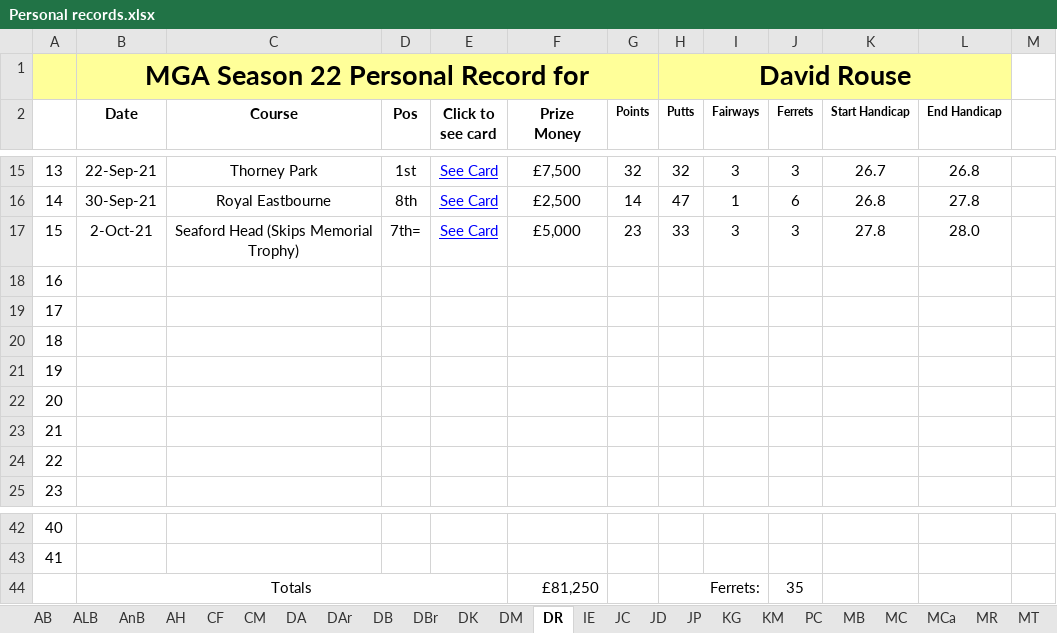
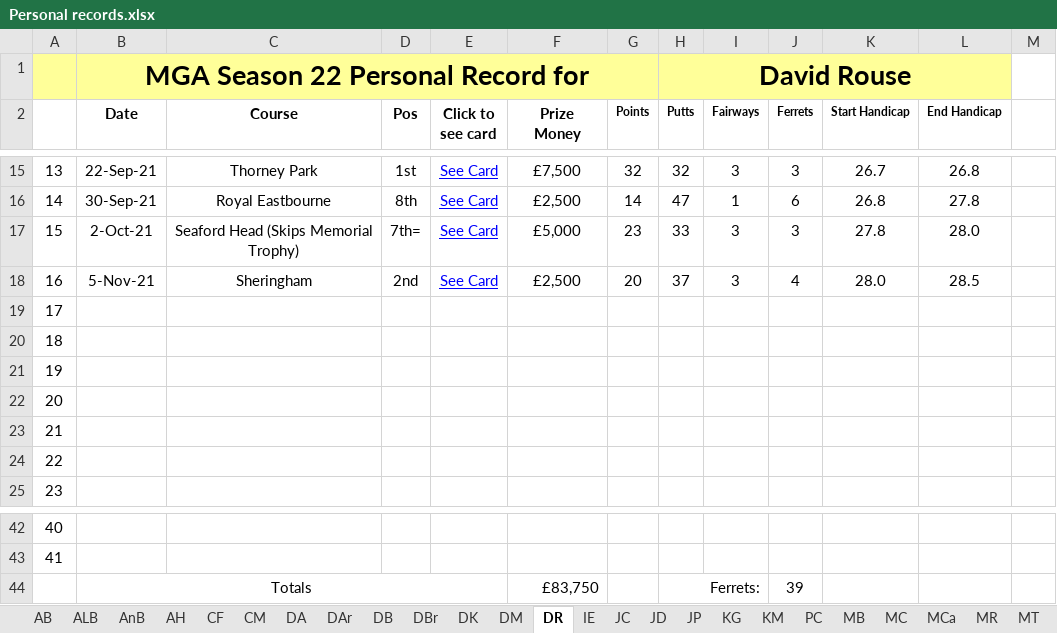
Before and after one commit to Melbage/melbagesite.github.io, an Excel workbook: mgatour/season22/Personal records.xlsx, sheet DR, drawn as a sheet; only a part is shown, gaps mark what is left out; values as stored, in another font and other column widths than the file's, no borders; the diff names each change by its address in the sheet, - before the commit and + after, or states it on an @@ line.

```diff
--- a/mgatour/season22/Personal records.xlsx (sheet DR)
+++ b/mgatour/season22/Personal records.xlsx (sheet DR)
-B18 (Date): (empty)
+B18 (Date): 5-Nov-21
-C18 (Course): (empty)
+C18 (Course): Sheringham
-D18 (Pos): (empty)
+D18 (Pos): 2nd
-E18 (Click to see card): (empty)
+E18 (Click to see card): See Card
-F18 (Prize Money): (empty)
+F18 (Prize Money): £2,500
-G18 (Points): (empty)
+G18 (Points): 20
-H18 (Putts): (empty)
+H18 (Putts): 37
-I18 (Fairways): (empty)
+I18 (Fairways): 3
-J18 (Ferrets): (empty)
+J18 (Ferrets): 4
-K18 (Start Handicap): (empty)
+K18 (Start Handicap): 28.0
-L18 (End Handicap): (empty)
+L18 (End Handicap): 28.5
-F44 (Prize Money): £81,250
+F44 (Prize Money): £83,750
-J44 (Ferrets): 35
+J44 (Ferrets): 39
```
Also changed, not shown: sheet AB, 14 other files.
